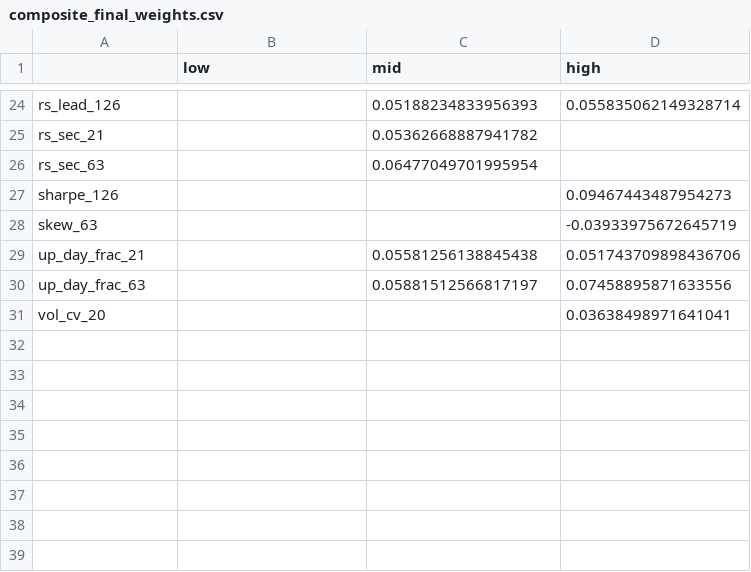
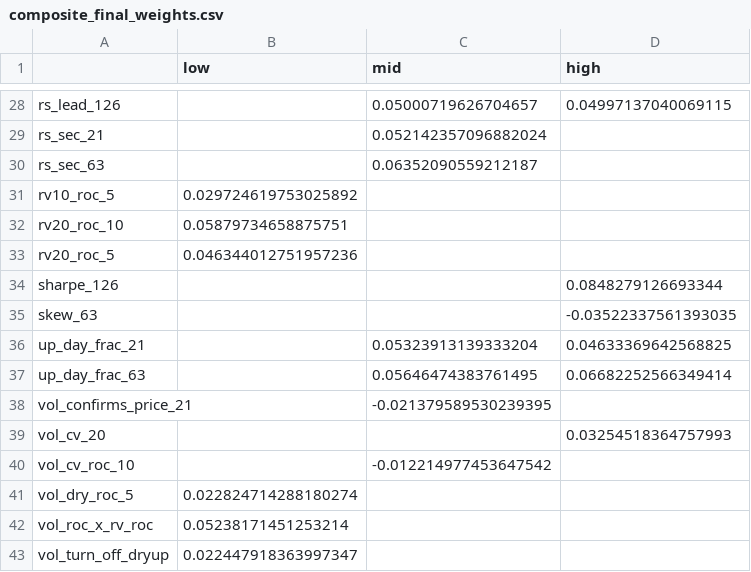
Before and after one commit to kbw468/yfinance, a CSV file: pvv_score/results/composite_final_weights.csv, drawn as a sheet; only a part is shown, gaps mark what is left out; addresses are those after the commit; the diff covers the shown part only; the diff names each change by its address in the sheet, - before the commit and + after, or states it on an @@ line.

```diff
--- a/pvv_score/results/composite_final_weights.csv
+++ b/pvv_score/results/composite_final_weights.csv
-C28 (mid): 0.05188234833956393
+C28 (mid): 0.05000719626704657
-D28 (high): 0.055835062149328714
+D28 (high): 0.04997137040069115
-C29 (mid): 0.05362668887941782
+C29 (mid): 0.052142357096882024
-C30 (mid): 0.06477049701995954
+C30 (mid): 0.06352090559212187
+row 31: rv10_roc_5 | 0.029724619753025892
+row 32: rv20_roc_10 | 0.05879734658875751
+row 33: rv20_roc_5 | 0.046344012751957236
-D34 (high): 0.09467443487954273
+D34 (high): 0.0848279126693344
-D35 (high): -0.03933975672645719
+D35 (high): -0.03522337561393035
-C36 (mid): 0.05581256138845438
+C36 (mid): 0.05323913139333204
-D36 (high): 0.051743709898436706
+D36 (high): 0.04633369642568825
-C37 (mid): 0.05881512566817197
+C37 (mid): 0.05646474383761495
-D37 (high): 0.07458895871633556
+D37 (high): 0.06682252566349414
+row 38: vol_confirms_price_21 |  | -0.021379589530239395
-D39 (high): 0.03638498971641041
+D39 (high): 0.03254518364757993
+row 40: vol_cv_roc_10 |  | -0.012214977453647542
+row 41: vol_dry_roc_5 | 0.022824714288180274
+row 42: vol_roc_x_rv_roc | 0.05238171451253214
+row 43: vol_turn_off_dryup | 0.022447918363997347
```
Also changed, not shown: 4 added rows and 28 edited cells elsewhere in this file, pvv_score/results/composite_state_final_weights.csv, pvv_score/results/current_rankings.csv, 1 other file.
